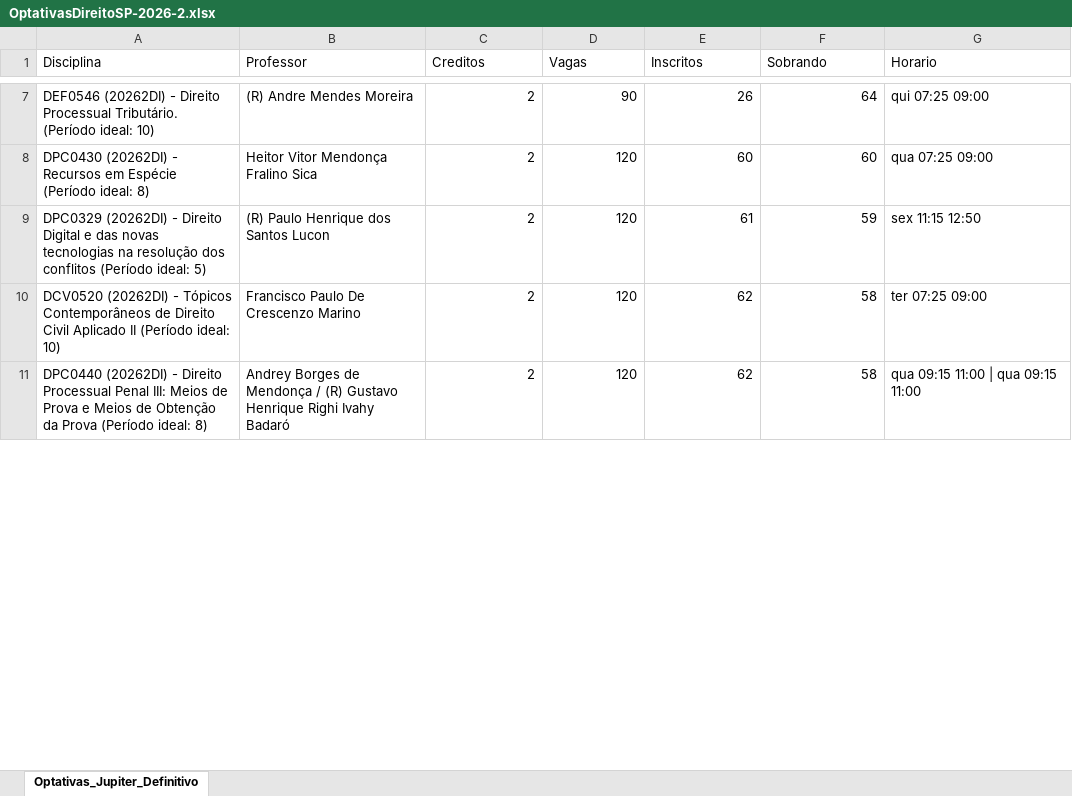
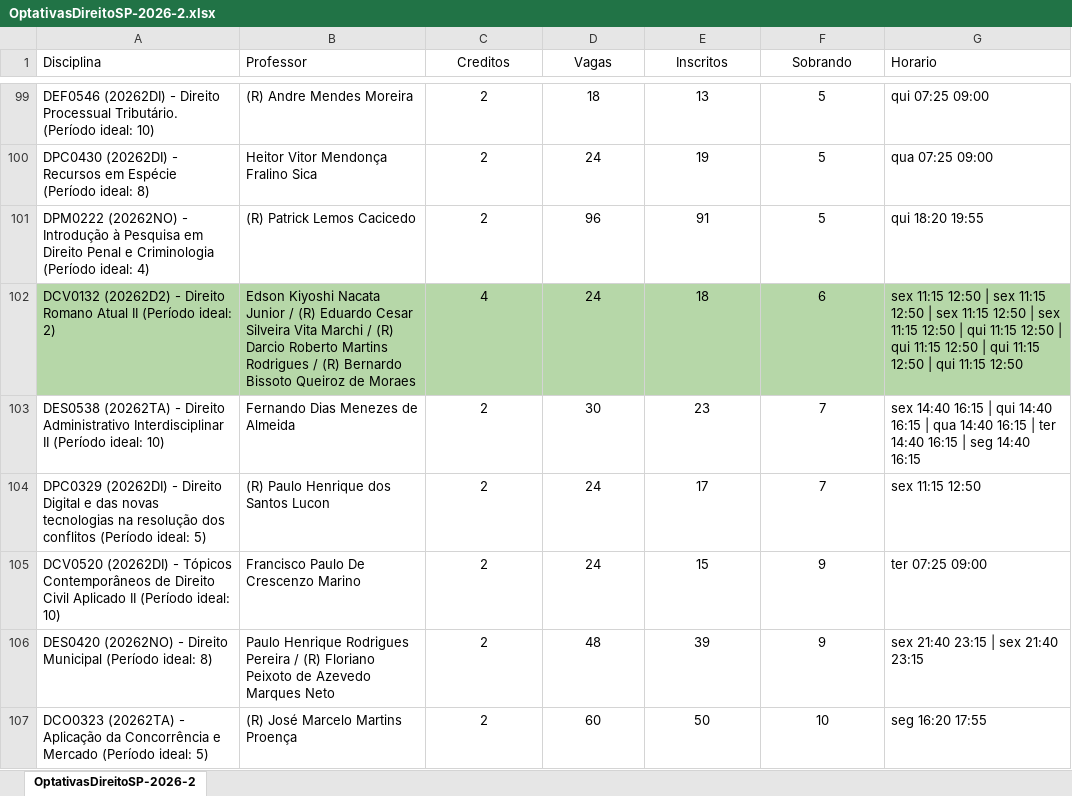
Before and after one commit to mmillenaa/jupiterweb-bot, an Excel workbook: OptativasDireitoSP-2026-2.xlsx, sheet OptativasDireitoSP-2026-2, drawn as a sheet; only a part is shown, gaps mark what is left out; values as stored, in another font and other column widths than the file's, no borders; charts and pictures and table styles not drawn; removed rows and columns are numbered as before the commit, all else as after; the diff covers the shown part only; the diff names each change by its address in the sheet, - before the commit and + after, or states it on an @@ line.

```diff
--- a/OptativasDireitoSP-2026-2.xlsx (sheet OptativasDireitoSP-2026-2)
+++ b/OptativasDireitoSP-2026-2.xlsx (sheet OptativasDireitoSP-2026-2)
-sheet tab: Optativas_Jupiter_Definitivo
+sheet tab: OptativasDireitoSP-2026-2
-C1:F1 alignment: left
+C1:F1 alignment: center
-C99:F100 alignment: right
+C99:F100 alignment: center
-D99 (Vagas): 90
+D99 (Vagas): 18
-E99 (Inscritos): 26
+E99 (Inscritos): 13
-F99 (Sobrando): 64
+F99 (Sobrando): 5
-D100 (Vagas): 120
+D100 (Vagas): 24
-E100 (Inscritos): 60
+E100 (Inscritos): 19
-F100 (Sobrando): 60
+F100 (Sobrando): 5
+row 101: DPM0222 (20262NO) - Introdução à Pesquisa em Direito Penal e Criminologia (Período ideal: 4) | (R) Patrick Lemos Cacicedo | 2 | 96 | 91 | 5 | qui 18:20 19:55
+row 102: DCV0132 (20262D2) - Direito Romano Atual II (Período ideal: 2) | Edson Kiyoshi Nacata Junior / (R) Eduardo Cesar Silveira Vita Marchi / (R) Darcio Roberto Martins Rodrigues / (R) Bernardo Bissoto Queiroz de Moraes | 4 | 24 | 18 | 6 | sex 11:15 12:50 | sex 11:15 12:50 | sex 11:15 12:50 | sex 11:15 12:50 | qui 11:15 12:50 | qui 11:15 12:50 | qui 11:15 12:50 | qui 11:15 12:50
@@ row 48 moved to row 103: DES0538 (20262TA) - Direito Administrati… @@
-C104:F105 alignment: right
+C104:F105 alignment: center
-D104:D105 (Vagas): 120
+D104:D105 (Vagas): 24
-E104 (Inscritos): 61
+E104 (Inscritos): 17
-F104 (Sobrando): 59
+F104 (Sobrando): 7
-E105 (Inscritos): 62
+E105 (Inscritos): 15
-F105 (Sobrando): 58
+F105 (Sobrando): 9
-row 11: DPC0440 (20262DI) - Direito Processual Penal III: Meios de Prova e Meios de Obtenção da Prova (Período ideal: 8) | Andrey Borges de Mendonça / (R) Gustavo Henrique Righi Ivahy Badaró | 2 | 120 | 62 | 58 | qua 09:15 11:00 | qua 09:15 11:00
+row 106: DES0420 (20262NO) - Direito Municipal (Período ideal: 8) | Paulo Henrique Rodrigues Pereira / (R) Floriano Peixoto de Azevedo Marques Neto | 2 | 48 | 39 | 9 | sex 21:40 23:15 | sex 21:40 23:15
@@ row 45 moved to row 107: DCO0323 (20262TA) - Aplicação da Concorr… @@
```
Also changed, not shown: 114 added rows, 94 removed rows, 13 moved rows, 3 edited cells and cell formats elsewhere in this sheet, 5 other files.
